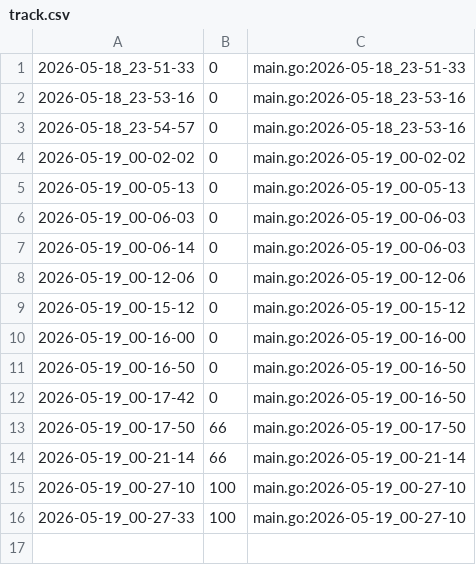
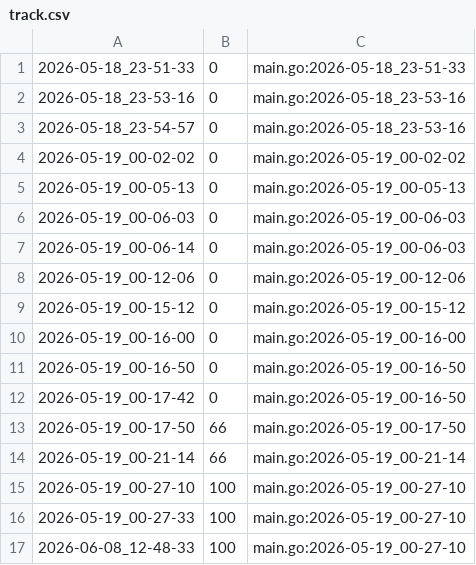
Before and after one commit to qxcode-course/ed-ter-bloco-a-wton123, a CSV file: .tko/track/ed@lista_d4/track.csv, drawn as a sheet.

```diff
--- a/.tko/track/ed@lista_d4/track.csv
+++ b/.tko/track/ed@lista_d4/track.csv
@@ -16 +16,2 @@
 2026-05-19_00-27-33,100,main.go:2026-05-19_00-27-10
+2026-06-08_12-48-33,100,main.go:2026-05-19_00-27-10
```
Also changed, not shown: .tko/track/ed@editorint/track.csv, 10 other files.
